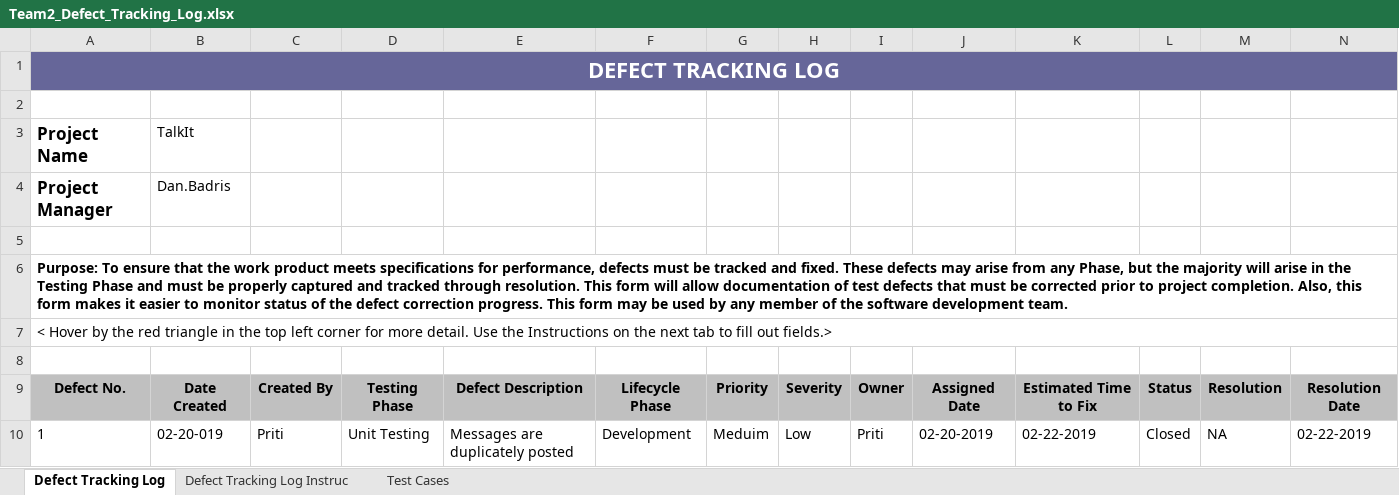
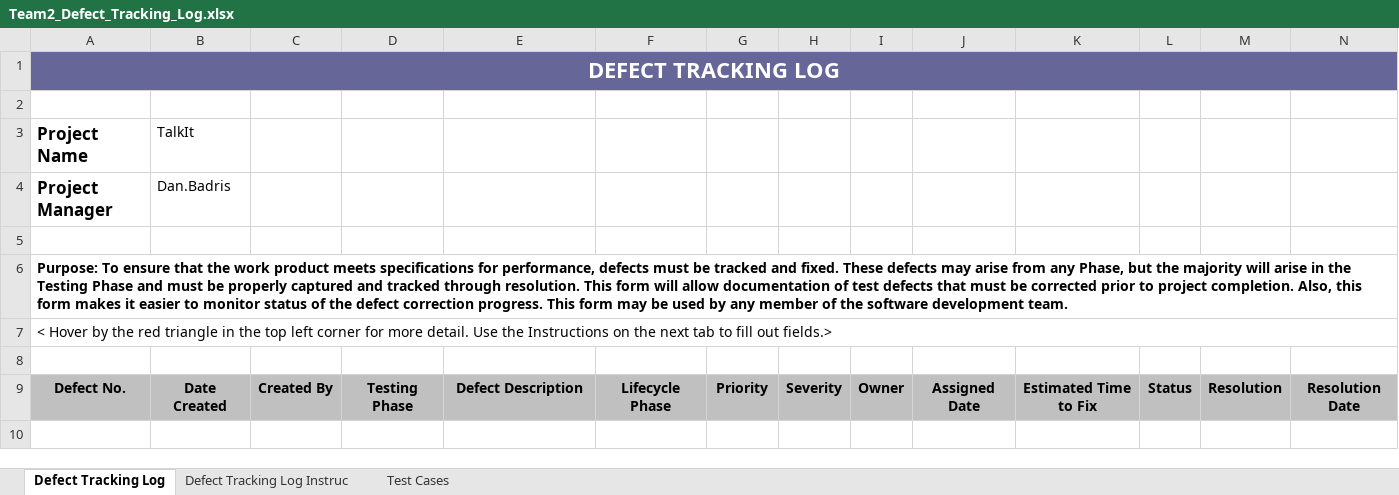
Before and after one commit to FangjiZhou/CS673-Team2, an Excel workbook: Team2_Defect_Tracking_Log.xlsx, sheet Defect Tracking Log, drawn as a sheet; only a part is shown; values as stored, in another font and other column widths than the file's, no borders; charts and pictures not drawn; rows hold the shown columns only; the diff names each change by its address in the sheet, - before the commit and + after, or states it on an @@ line.

Commit message:
Updated defect tracking log

```diff
--- a/Team2_Defect_Tracking_Log.xlsx (sheet Defect Tracking Log)
+++ b/Team2_Defect_Tracking_Log.xlsx (sheet Defect Tracking Log)
-row 10: 1 | 02-20-019 | Priti | Unit Testing | Messages are duplicately posted | Development | Meduim | Low | Priti | 02-20-2019 | 02-22-2019 | Closed | NA | 02-22-2019
```
Also changed, not shown: sheet Test Cases, hidden cells, charts or pictures.
